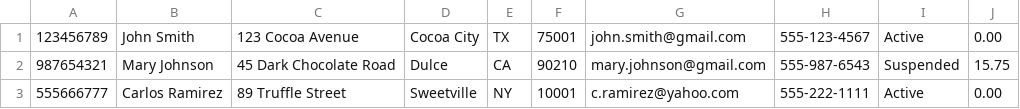
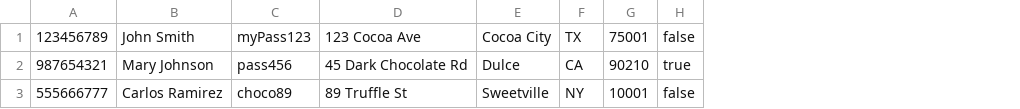
Before and after one commit to jjbittenbinder3/CS-200-Project-4, a CSV file: data/members.csv, drawn as a sheet; removed rows and columns are numbered as before the commit, all else as after; the diff names each change by its address in the sheet, - before the commit and + after, or states it on an @@ line.

Commit message:
Update members.csv
testing

```diff
--- a/data/members.csv
+++ b/data/members.csv
-column C, rows 1-3: 123 Cocoa Avenue | 45 Dark Chocolate Road | 89 Truffle Street
+column C, rows 1-3: myPass123 | pass456 | choco89
+column D, rows 1-3: 123 Cocoa Ave | 45 Dark Chocolate Rd | 89 Truffle St
-column G, rows 1-3: john.smith@gmail.com | mary.johnson@gmail.com | c.ramirez@yahoo.com
-column H, rows 1-3: 555-123-4567 | 555-987-6543 | 555-222-1111
-column I, rows 1-3: Active | Suspended | Active
-column J, rows 1-3: 0.00 | 15.75 | 0.00
+column H, rows 1-3: false | true | false
```
